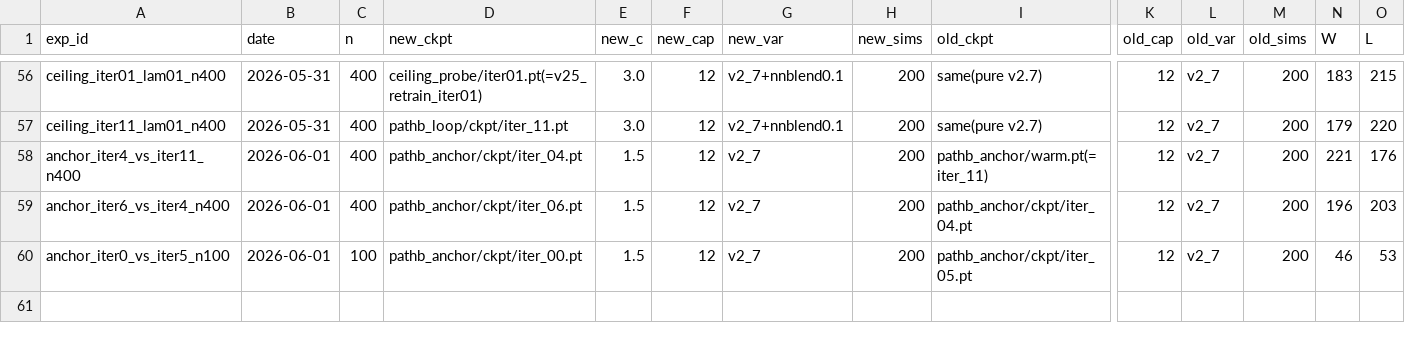
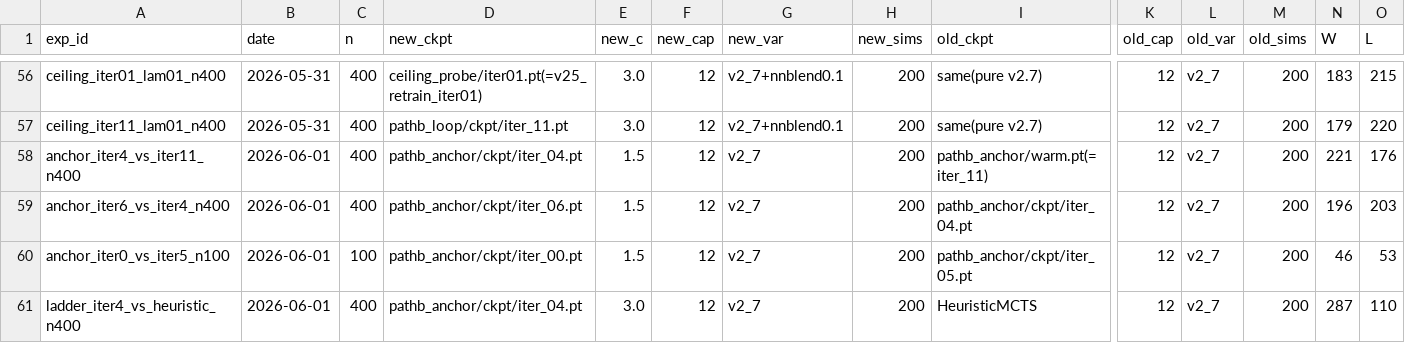
Before and after one commit to dentaljosh/carcassone, a CSV file: experiments/results.csv, drawn as a sheet; only a part is shown, gaps mark what is left out; rows hold the shown columns only; the diff names each change by its address in the sheet, - before the commit and + after, or states it on an @@ line.

```diff
--- a/experiments/results.csv
+++ b/experiments/results.csv
+row 61: ladder_iter4_vs_heuristic_n400 | 2026-06-01 | 400 | pathb_anchor/ckpt/iter_04.pt | 3.0 | 12 | v2_7 | 200 | HeuristicMCTS | 12 | v2_7 | 200 | 287 | 110
```
Also changed, not shown: 2 other files.
